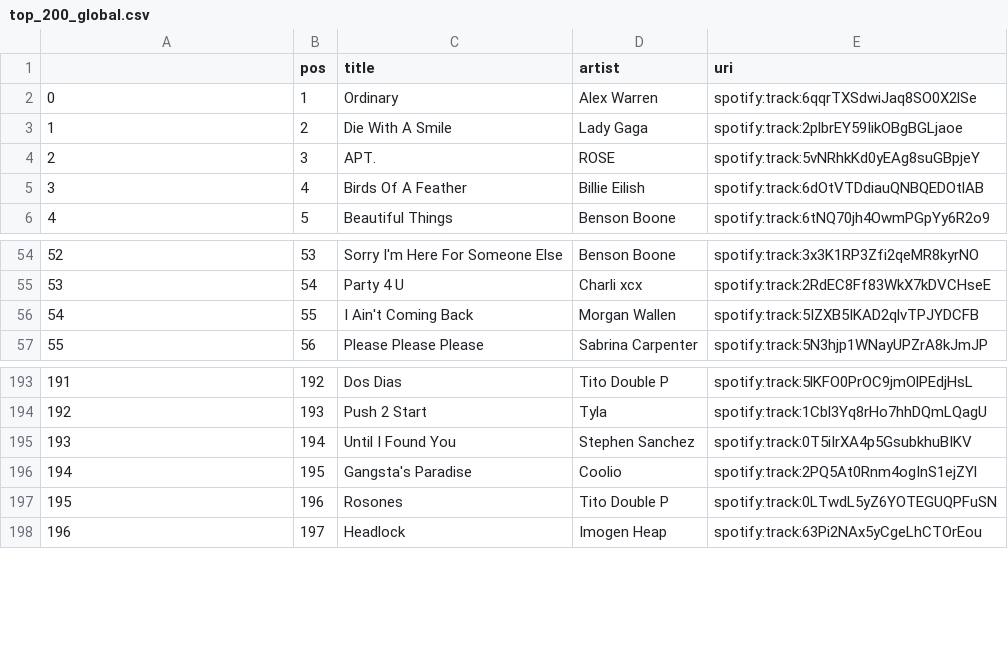
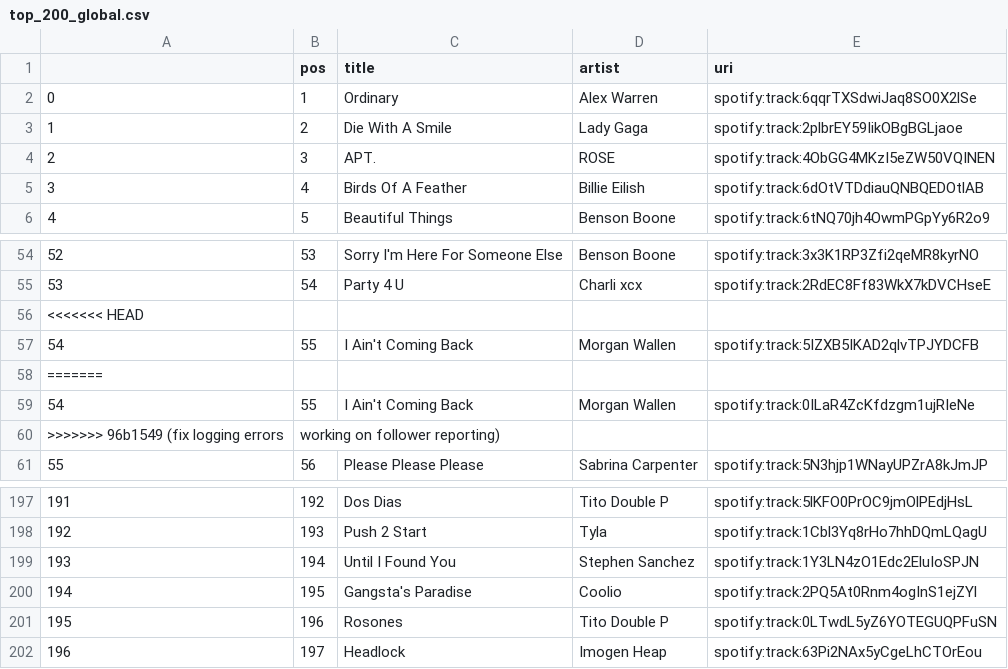
Before and after one commit to kurczakooo/top-playlists-maker, a CSV file: src/data/top_200_global.csv, drawn as a sheet; only a part is shown, gaps mark what is left out.

Commit message:
fix logging errors, working on follower reporting

```diff
--- a/src/data/top_200_global.csv
+++ b/src/data/top_200_global.csv
@@ -3,3 +3,3 @@
 1,2,Die With A Smile,Lady Gaga,spotify:track:2plbrEY59IikOBgBGLjaoe
-2,3,APT.,ROSE,spotify:track:5vNRhkKd0yEAg8suGBpjeY
+2,3,APT.,ROSE,spotify:track:4ObGG4MKzI5eZW50VQINEN
 3,4,Birds Of A Feather,Billie Eilish,spotify:track:6dOtVTDdiauQNBQEDOtlAB
@@ -55,3 +55,7 @@
 53,54,Party 4 U,Charli xcx,spotify:track:2RdEC8Ff83WkX7kDVCHseE
+<<<<<<< HEAD
 54,55,I Ain't Coming Back,Morgan Wallen,spotify:track:5IZXB5IKAD2qlvTPJYDCFB
+=======
+54,55,I Ain't Coming Back,Morgan Wallen,spotify:track:0ILaR4ZcKfdzgm1ujRIeNe
+>>>>>>> 96b1549 (fix logging errors, working on follower reporting)
 55,56,Please Please Please,Sabrina Carpenter,spotify:track:5N3hjp1WNayUPZrA8kJmJP
@@ -194,3 +198,3 @@
 192,193,Push 2 Start,Tyla,spotify:track:1Cbl3Yq8rHo7hhDQmLQagU
-193,194,Until I Found You,Stephen Sanchez,spotify:track:0T5iIrXA4p5GsubkhuBIKV
+193,194,Until I Found You,Stephen Sanchez,spotify:track:1Y3LN4zO1Edc2EluIoSPJN
 194,195,Gangsta's Paradise,Coolio,spotify:track:2PQ5At0Rnm4ogInS1ejZYl
```
Also changed, not shown: 9 other files.
